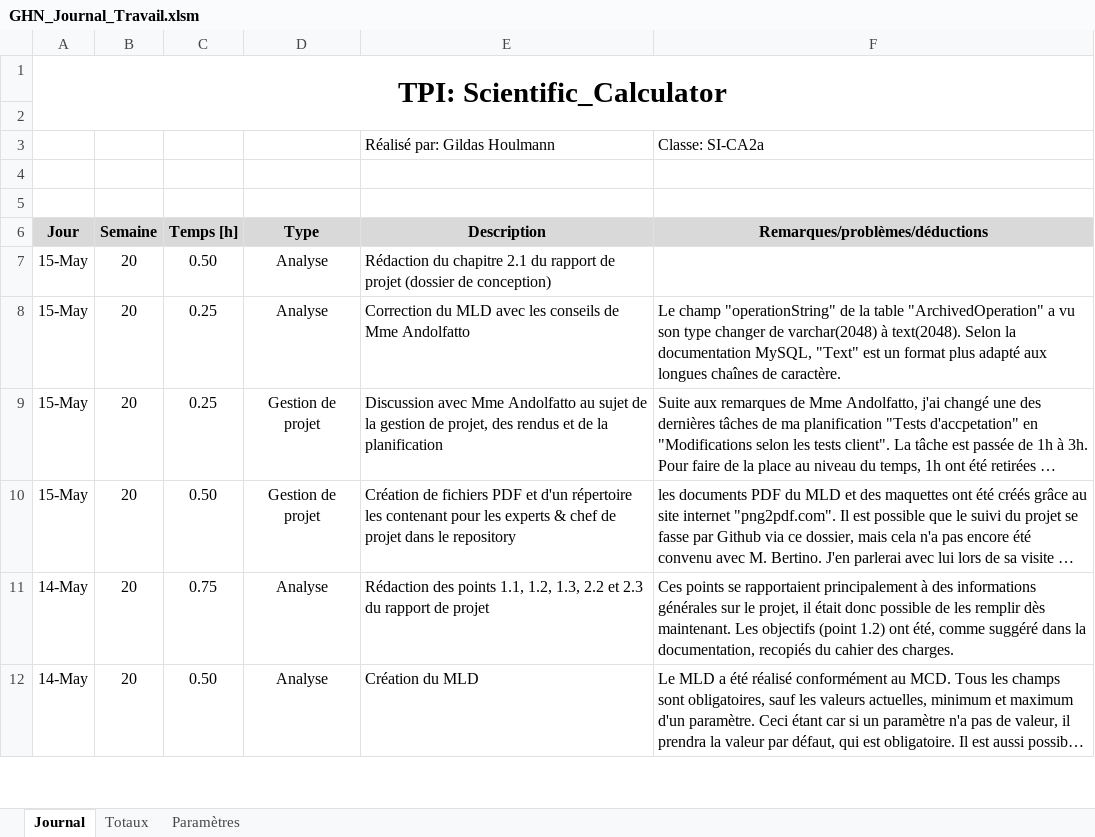
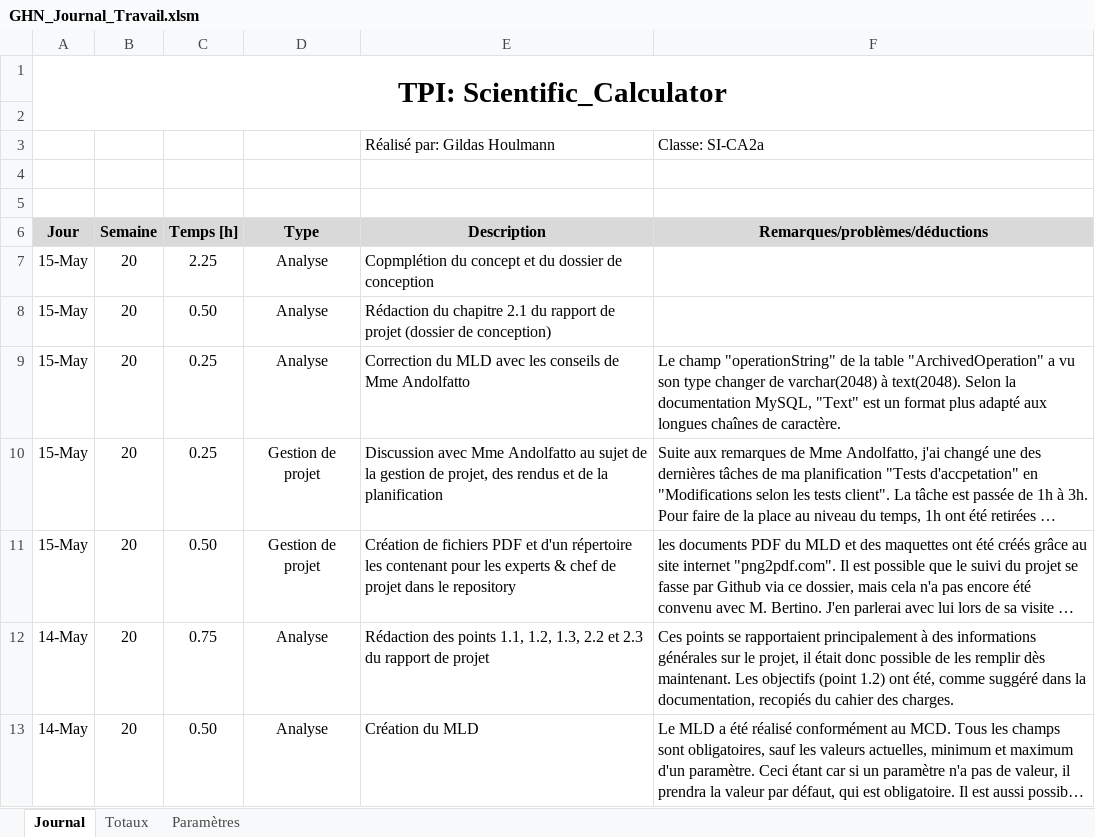
Before and after one commit to G-Houlmann/Scientific_Calculator, an Excel workbook: Planification/GHN_Journal_Travail.xlsm, sheet Journal, drawn as a sheet; only a part is shown; long unchanged cells end in …; values as stored, in another font and other column widths than the file's, no borders; charts and pictures not drawn; the diff names each change by its address in the sheet, - before the commit and + after, or states it on an @@ line.

```diff
--- a/Planification/GHN_Journal_Travail.xlsm (sheet Journal)
+++ b/Planification/GHN_Journal_Travail.xlsm (sheet Journal)
+row 7: 15-May | 20 | 2.25 | Analyse | Copmplétion du concept et du dossier de conception
```
Also changed, not shown: 40 other files.
